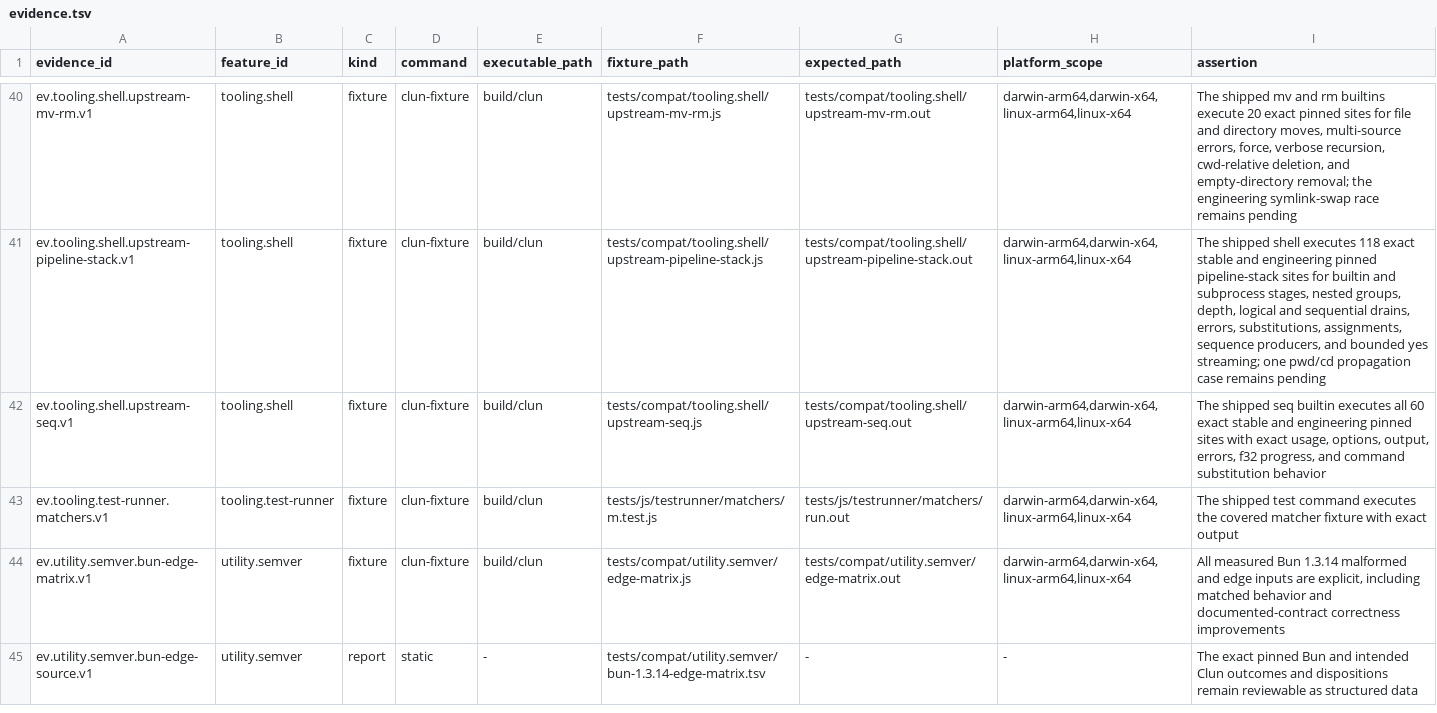
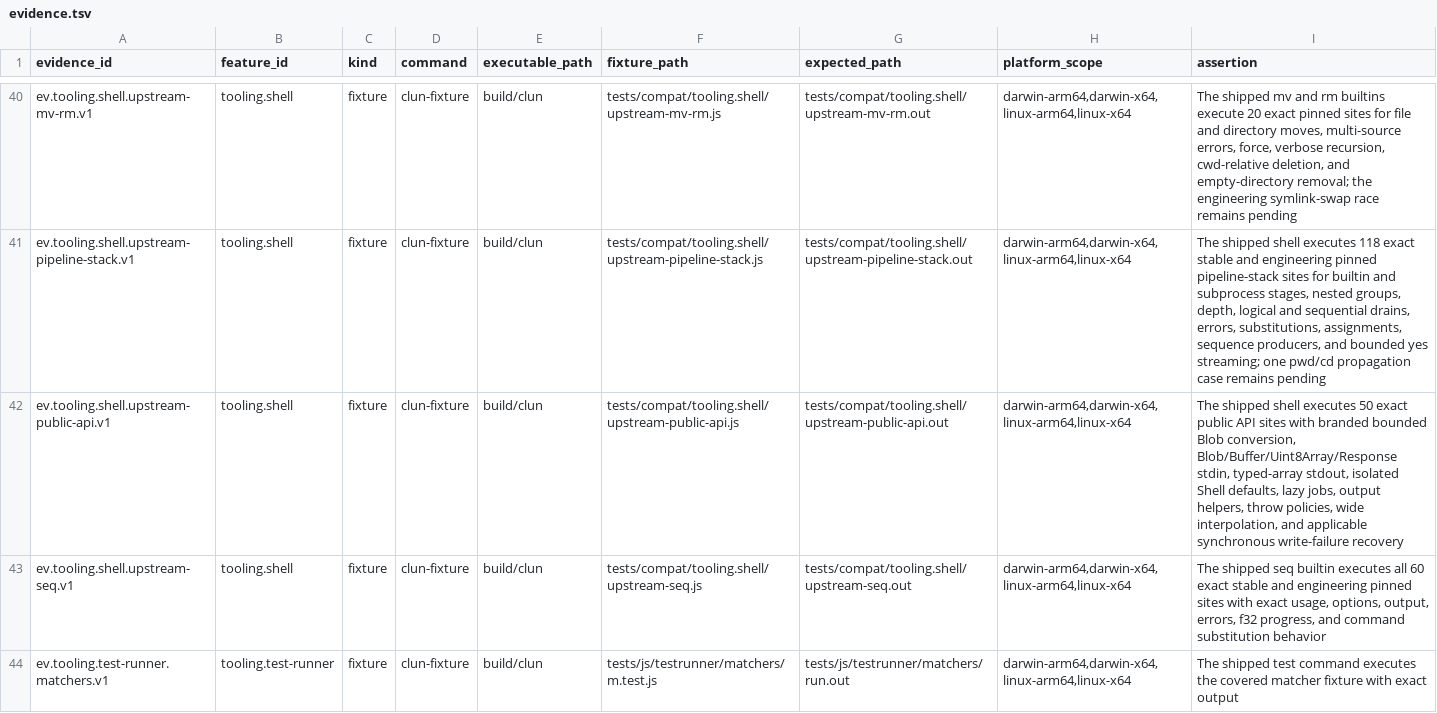
Before and after one commit to theesfeld/clun, a TSV file: compat/evidence.tsv, drawn as a sheet; only a part is shown, gaps mark what is left out; the shorter side is filled out with more unchanged rows; the diff names each change by its address in the sheet, - before the commit and + after, or states it on an @@ line.

Commit message:
feat(shell): close public shell API corpus

```diff
--- a/compat/evidence.tsv
+++ b/compat/evidence.tsv
+row 42: ev.tooling.shell.upstream-public-api.v1 | tooling.shell | fixture | clun-fixture | build/clun | tests/compat/tooling.shell/upstream-public-api.js | tests/compat/tooling.shell/upstream-public-api.out | darwin-arm64,darwin-x64,linux-arm64,linux-x64 | The shipped shell executes 50 exact public API sites with branded bounded Blob conversion, Blob/Buffer/Uint8Array/Response stdin, typed-array stdout, isolated Shell defaults, lazy jobs, output helpers, throw policies, wide interpolation, and applicable synchronous write-failure recovery
```
Also changed, not shown: compat/features.tsv, 13 other files.
